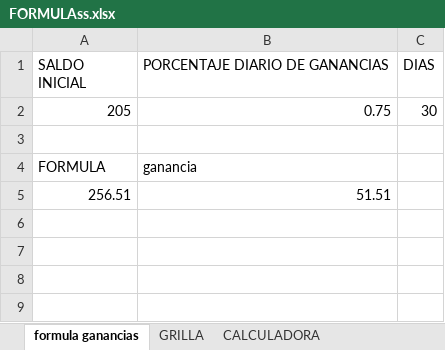
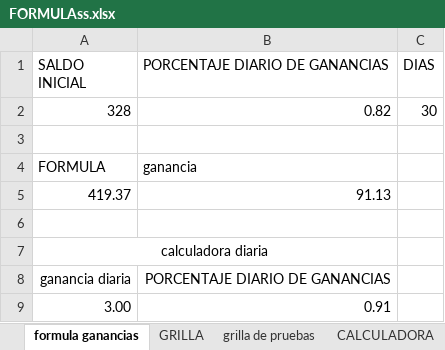
Before and after one commit to luisgomezzz/luchocrypto, an Excel workbook: old/FORMULAss.xlsx, sheet formula ganancias, drawn as a sheet; values as stored, in another font and other column widths than the file's, no borders; removed rows and columns are numbered as before the commit, all else as after; the diff names each change by its address in the sheet, - before the commit and + after, or states it on an @@ line.

```diff
--- a/old/FORMULAss.xlsx (sheet formula ganancias)
+++ b/old/FORMULAss.xlsx (sheet formula ganancias)
+sheet tab: grilla de pruebas
-row 2: 205 | 0.75 | 30
+row 2: 328 | 0.82 | 30
+row 5: 419.37 | 91.13
-row 6: 256.51 | 51.51
+row 6: (empty)
+row 7: calculadora diaria
+row 8: ganancia diaria | PORCENTAJE DIARIO DE GANANCIAS
+row 9: 3.00 | 0.91
```
Also changed, not shown: sheet GRILLA, sheet CALCULADORA, hidden cells, 1 other file.
